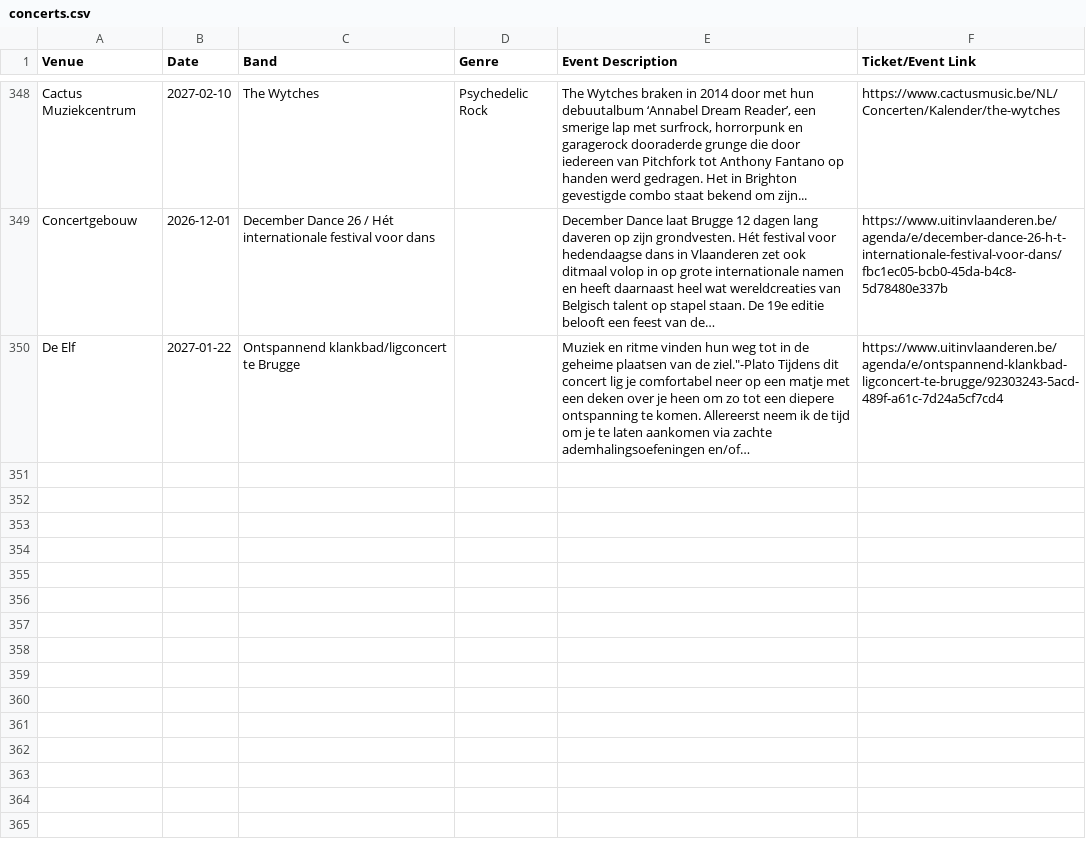
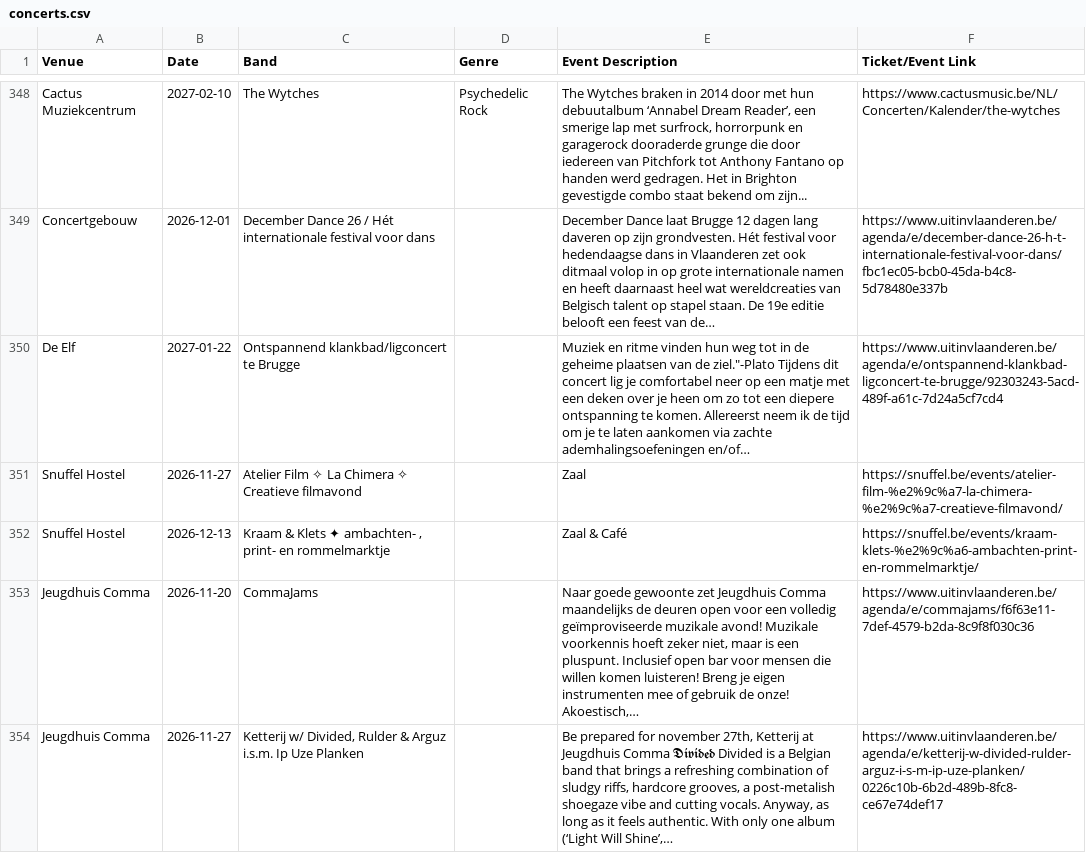
Before and after one commit to gillesgerlo/gent-concerts-playlist, a CSV file: data/brugge/concerts.csv, drawn as a sheet; only a part is shown, gaps mark what is left out.

```diff
--- a/data/brugge/concerts.csv
+++ b/data/brugge/concerts.csv
@@ -412 +412,5 @@ Concertgebouw,2026-12-01,December Dance 26 / Hét internationale festival voor d
 De Elf,2027-01-22,Ontspannend klankbad/ligconcert te Brugge,,"Muziek en ritme vinden hun weg tot in de geheime plaatsen van de ziel.""-Plato Tijdens dit concert lig je comfortabel neer op een matje met een deken over je heen om zo tot een diepere ontspanning te komen. Allereerst neem ik de tijd om je te laten aankomen via zachte ademhalingsoefeningen en/of…",https://www.uitinvlaanderen.be/agenda/e/ontspannend-klankbad-ligconcert-te-brugge/92303243-5acd-489f-a61c-7d24a5cf7cd4
+Snuffel Hostel,2026-11-27,Atelier Film ✧ La Chimera ✧ Creatieve filmavond,,Zaal,https://snuffel.be/events/atelier-film-%e2%9c%a7-la-chimera-%e2%9c%a7-creatieve-filmavond/
+Snuffel Hostel,2026-12-13,"Kraam & Klets ✦ ambachten- , print- en rommelmarktje",,Zaal & Café,https://snuffel.be/events/kraam-klets-%e2%9c%a6-ambachten-print-en-rommelmarktje/
+Jeugdhuis Comma,2026-11-20,CommaJams,,"Naar goede gewoonte zet Jeugdhuis Comma maandelijks de deuren open voor een volledig geïmproviseerde muzikale avond! Muzikale voorkennis hoeft zeker niet, maar is een pluspunt. Inclusief open bar voor mensen die willen komen luisteren! Breng je eigen instrumenten mee of gebruik de onze! Akoestisch,…",https://www.uitinvlaanderen.be/agenda/e/commajams/f6f63e11-7def-4579-b2da-8c9f8f030c36
+Jeugdhuis Comma,2026-11-27,"Ketterij w/ Divided, Rulder & Arguz i.s.m. Ip Uze Planken",,"Be prepared for november 27th, Ketterij at Jeugdhuis Comma 𝕯𝖎𝖛𝖎𝖉𝖊𝖉 Divided is a Belgian band that brings a refreshing combination of sludgy riffs, hardcore grooves, a post-metalish shoegaze vibe and cutting vocals. Anyway, as long as it feels authentic. With only one album (‘Light Will Shine’,…",https://www.uitinvlaanderen.be/agenda/e/ketterij-w-divided-rulder-arguz-i-s-m-ip-uze-planken/0226c10b-6b2d-489b-8fc8-ce67e74def17
```
Also changed, not shown: data/gent/concerts.csv, 6 other files.
